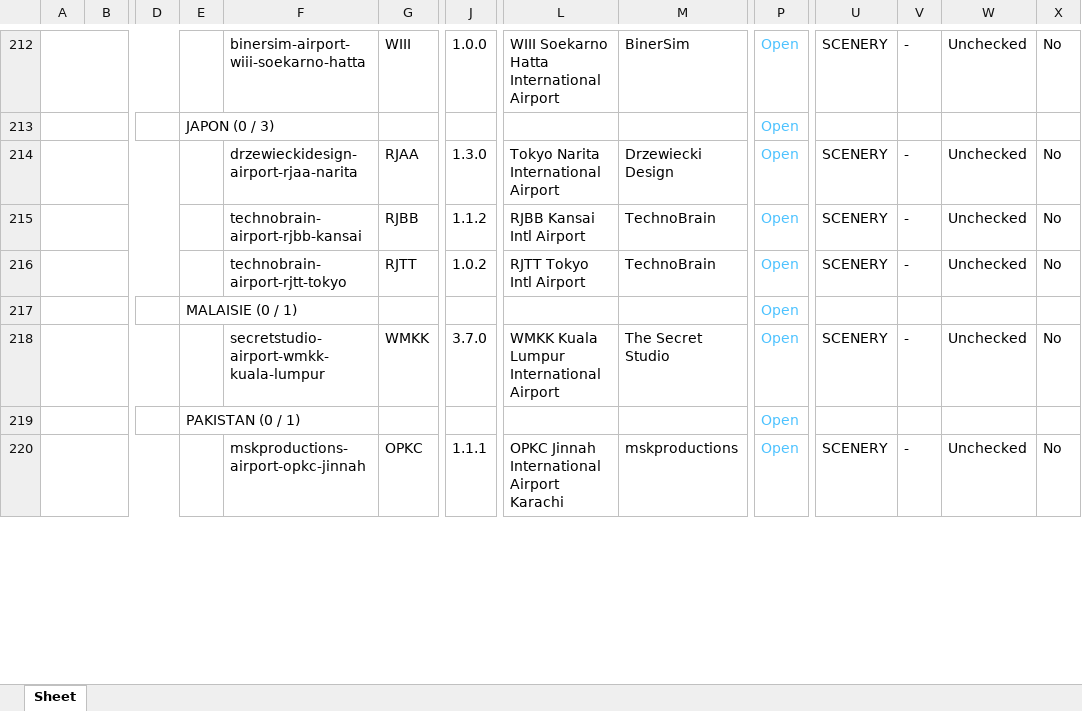
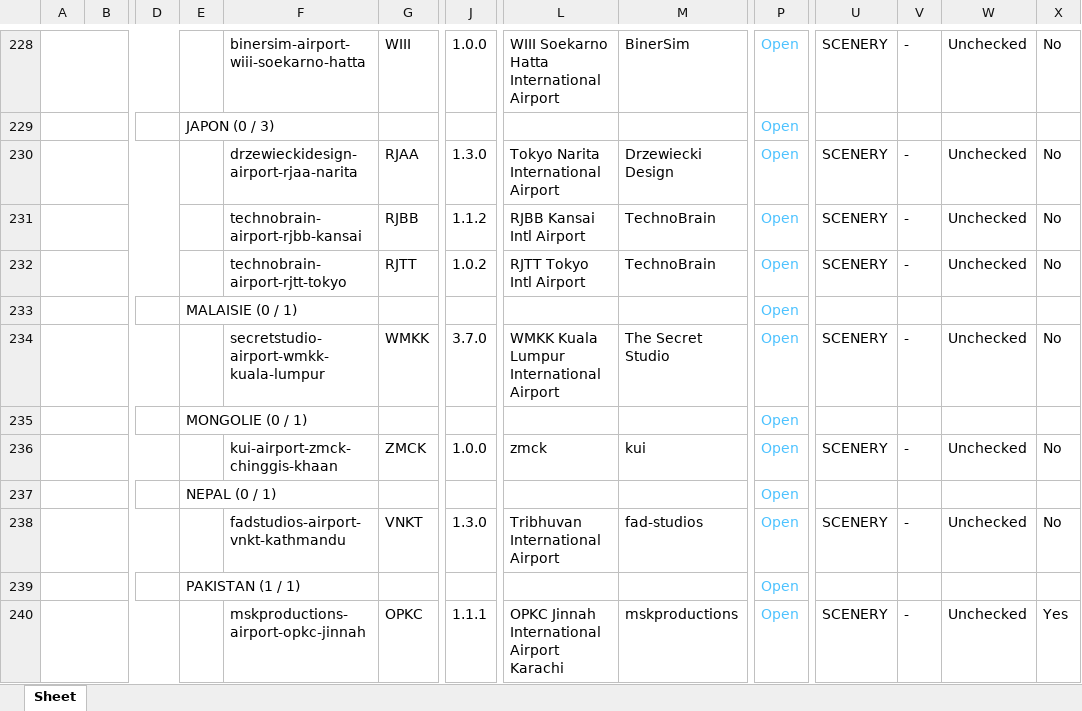
Before and after one commit to Matthisfr/journal-msfs, an Excel workbook: data/airports/Export APT 4.xlsx, sheet Sheet, drawn as a sheet; only a part is shown, gaps mark what is left out; values as stored, in another font and other column widths than the file's, no borders; charts and pictures not drawn; addresses are those after the commit; rows hold the shown columns only; the diff covers the shown part only; the diff names each change by its address in the sheet, - before the commit and + after, or states it on an @@ line.

Commit message:
Actualiser les aéroports après import du 3 novembre 2026

```diff
--- a/data/airports/Export APT 4.xlsx (sheet Sheet)
+++ b/data/airports/Export APT 4.xlsx (sheet Sheet)
+row 235:  |  |  | MONGOLIE (0 / 1) |  |  |  |  |  | Open
+row 236:  |  |  |  | kui-airport-zmck-chinggis-khaan | ZMCK | 1.0.0 | zmck | kui | Open | SCENERY | - | Unchecked | No
+row 237:  |  |  | NEPAL (0 / 1) |  |  |  |  |  | Open
+row 238:  |  |  |  | fadstudios-airport-vnkt-kathmandu | VNKT | 1.3.0 | Tribhuvan International Airport | fad-studios | Open | SCENERY | - | Unchecked | No
-E239: PAKISTAN (0 / 1)
+E239: PAKISTAN (1 / 1)
-X240: No
+X240: Yes
```
Also changed, not shown: 28 added rows and 21 edited cells elsewhere in this sheet, charts or pictures.
